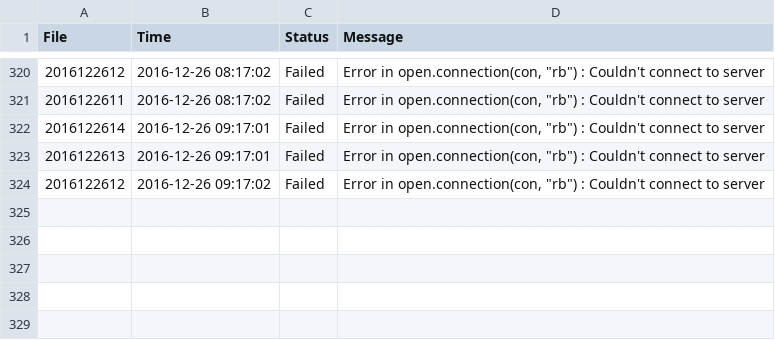
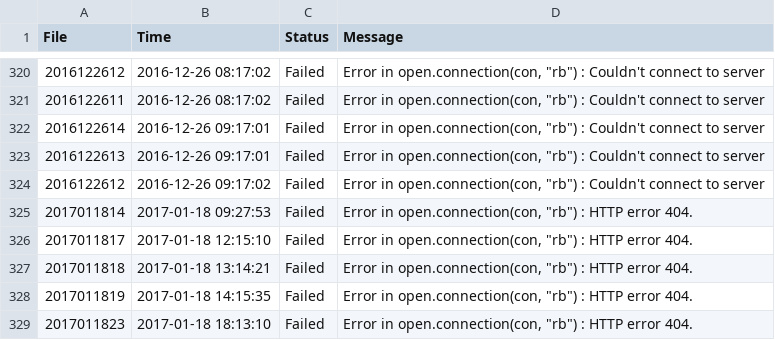
Before and after one commit to dKvale/aqi-watch, a CSV file: log/error_log.csv, drawn as a sheet; only a part is shown, gaps mark what is left out; the diff names each change by its address in the sheet, - before the commit and + after, or states it on an @@ line.

Commit message:
add 24-hr history table

```diff
--- a/log/error_log.csv
+++ b/log/error_log.csv
+row 325: 2017011814 | 2017-01-18 09:27:53 | Failed | Error in open.connection(con, "rb") : HTTP error 404.
+row 326: 2017011817 | 2017-01-18 12:15:10 | Failed | Error in open.connection(con, "rb") : HTTP error 404.
+row 327: 2017011818 | 2017-01-18 13:14:21 | Failed | Error in open.connection(con, "rb") : HTTP error 404.
+row 328: 2017011819 | 2017-01-18 14:15:35 | Failed | Error in open.connection(con, "rb") : HTTP error 404.
+row 329: 2017011823 | 2017-01-18 18:13:10 | Failed | Error in open.connection(con, "rb") : HTTP error 404.
```
Also changed, not shown: data/aqi_previous.csv, 14 other files.
